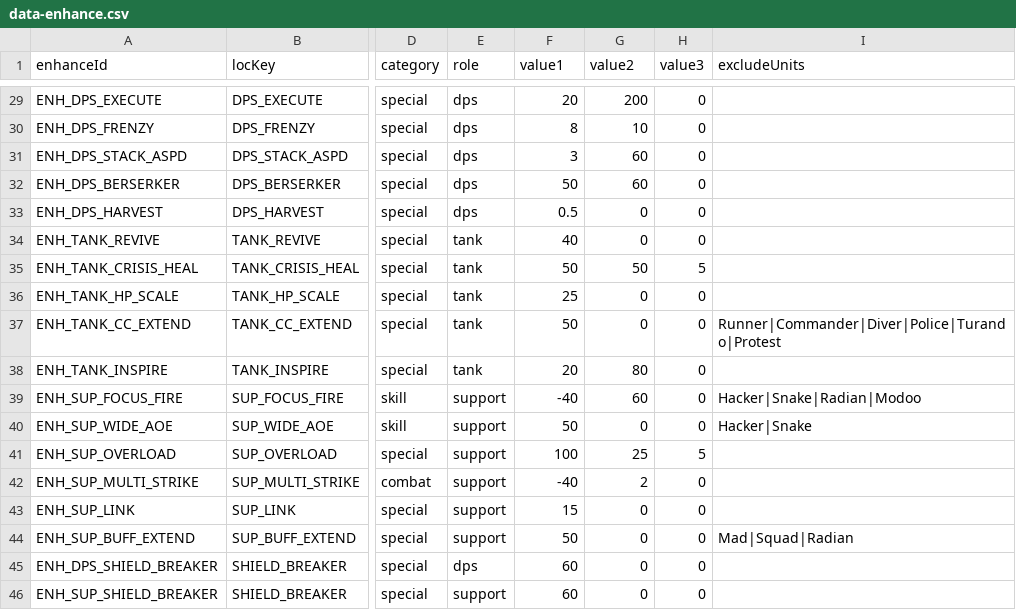
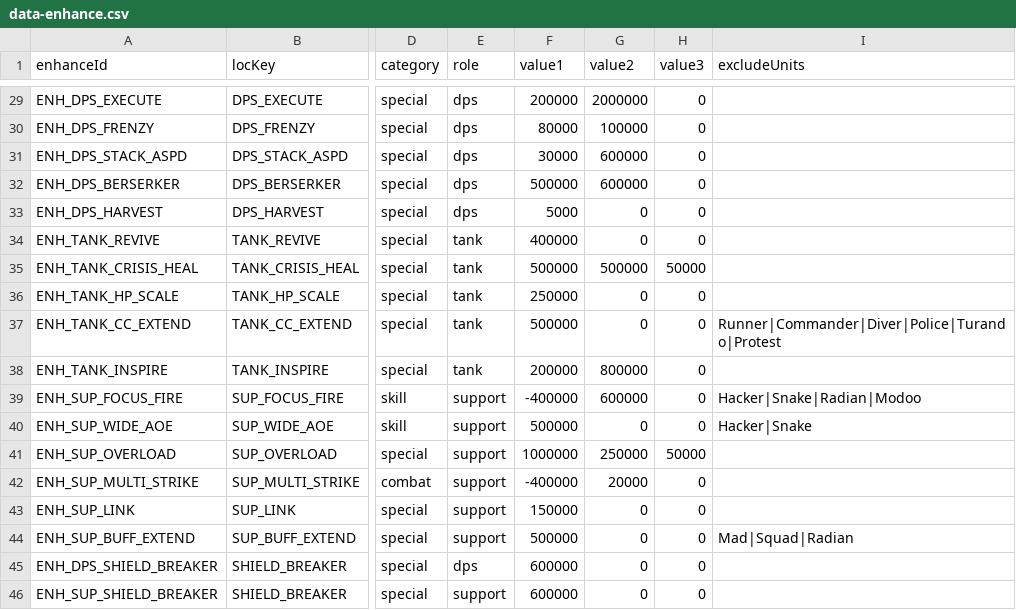
Before and after one commit to wylee-hadeul/zombie-truck-squad-webgl, a CSV file: sandbox/StreamingAssets/data-enhance.csv, drawn as a sheet; only a part is shown, gaps mark what is left out; the diff covers the shown part only; the diff names each change by its address in the sheet, - before the commit and + after, or states it on an @@ line.

```diff
--- a/sandbox/StreamingAssets/data-enhance.csv
+++ b/sandbox/StreamingAssets/data-enhance.csv
-F29 (value1): 20
+F29 (value1): 200000
-G29 (value2): 200
+G29 (value2): 2000000
-F30 (value1): 8
+F30 (value1): 80000
-G30 (value2): 10
+G30 (value2): 100000
-F31 (value1): 3
+F31 (value1): 30000
-G31:G32 (value2): 60
+G31:G32 (value2): 600000
-F32 (value1): 50
+F32 (value1): 500000
-F33 (value1): 0.5
+F33 (value1): 5000
-F34 (value1): 40
+F34 (value1): 400000
-F35 (value1): 50
+F35 (value1): 500000
-G35 (value2): 50
+G35 (value2): 500000
-H35 (value3): 5
+H35 (value3): 50000
-F36 (value1): 25
+F36 (value1): 250000
-F37 (value1): 50
+F37 (value1): 500000
-F38 (value1): 20
+F38 (value1): 200000
-G38 (value2): 80
+G38 (value2): 800000
-F39 (value1): -40
+F39 (value1): -400000
-G39 (value2): 60
+G39 (value2): 600000
-F40 (value1): 50
+F40 (value1): 500000
-F41 (value1): 100
+F41 (value1): 1000000
-G41 (value2): 25
+G41 (value2): 250000
-H41 (value3): 5
+H41 (value3): 50000
-F42 (value1): -40
+F42 (value1): -400000
-G42 (value2): 2
+G42 (value2): 20000
-F43 (value1): 15
+F43 (value1): 150000
-F44 (value1): 50
+F44 (value1): 500000
-F45:F46 (value1): 60
+F45:F46 (value1): 600000
```
Also changed, not shown: 37 edited cells elsewhere in this file, sandbox/StreamingAssets/data-ally.csv, sandbox/StreamingAssets/data-common-modes.csv, 27 other files.
